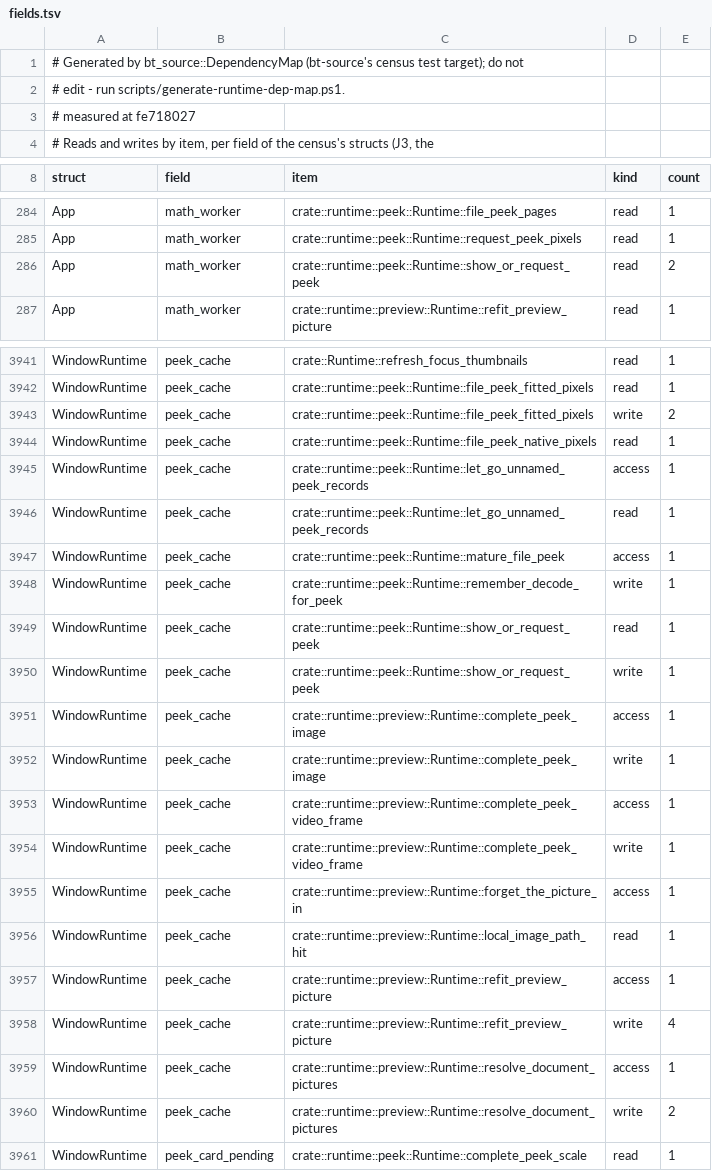
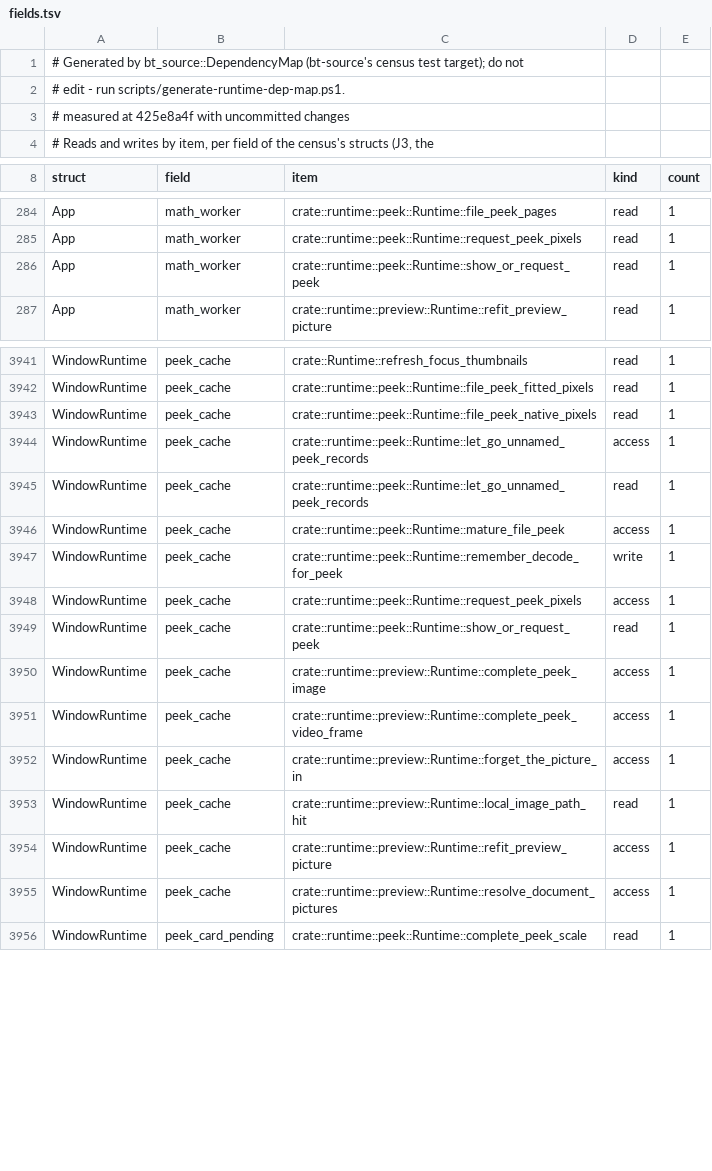
Before and after one commit to lulu-loopp/folio-terminal, a TSV file: docs/plans/design/runtime-dep-map/fields.tsv, drawn as a sheet; only a part is shown, gaps mark what is left out; the diff covers the shown part only.

```diff
--- a/docs/plans/design/runtime-dep-map/fields.tsv
+++ b/docs/plans/design/runtime-dep-map/fields.tsv
@@ -2,3 +2,3 @@
 # edit - run scripts/generate-runtime-dep-map.ps1.
-# measured at fe718027
+# measured at 425e8a4f with uncommitted changes
 # Reads and writes by item, per field of the census's structs (J3, the
@@ -285,3 +285,3 @@ App	math_worker	crate::runtime::peek::Runtime::file_peek_pages	read	1
 App	math_worker	crate::runtime::peek::Runtime::request_peek_pixels	read	1
-App	math_worker	crate::runtime::peek::Runtime::show_or_request_peek	read	2
+App	math_worker	crate::runtime::peek::Runtime::show_or_request_peek	read	1
 App	math_worker	crate::runtime::preview::Runtime::refit_preview_picture	read	1
@@ -3942,3 +3942,2 @@ WindowRuntime	peek_cache	crate::Runtime::refresh_focus_thumbnails	read	1
 WindowRuntime	peek_cache	crate::runtime::peek::Runtime::file_peek_fitted_pixels	read	1
-WindowRuntime	peek_cache	crate::runtime::peek::Runtime::file_peek_fitted_pixels	write	2
 WindowRuntime	peek_cache	crate::runtime::peek::Runtime::file_peek_native_pixels	read	1
@@ -3948,8 +3947,6 @@ WindowRuntime	peek_cache	crate::runtime::peek::Runtime::mature_file_peek	access
 WindowRuntime	peek_cache	crate::runtime::peek::Runtime::remember_decode_for_peek	write	1
+WindowRuntime	peek_cache	crate::runtime::peek::Runtime::request_peek_pixels	access	1
 WindowRuntime	peek_cache	crate::runtime::peek::Runtime::show_or_request_peek	read	1
-WindowRuntime	peek_cache	crate::runtime::peek::Runtime::show_or_request_peek	write	1
 WindowRuntime	peek_cache	crate::runtime::preview::Runtime::complete_peek_image	access	1
-WindowRuntime	peek_cache	crate::runtime::preview::Runtime::complete_peek_image	write	1
 WindowRuntime	peek_cache	crate::runtime::preview::Runtime::complete_peek_video_frame	access	1
-WindowRuntime	peek_cache	crate::runtime::preview::Runtime::complete_peek_video_frame	write	1
 WindowRuntime	peek_cache	crate::runtime::preview::Runtime::forget_the_picture_in	access	1
@@ -3957,5 +3954,3 @@ WindowRuntime	peek_cache	crate::runtime::preview::Runtime::local_image_path_hit
 WindowRuntime	peek_cache	crate::runtime::preview::Runtime::refit_preview_picture	access	1
-WindowRuntime	peek_cache	crate::runtime::preview::Runtime::refit_preview_picture	write	4
 WindowRuntime	peek_cache	crate::runtime::preview::Runtime::resolve_document_pictures	access	1
-WindowRuntime	peek_cache	crate::runtime::preview::Runtime::resolve_document_pictures	write	2
 WindowRuntime	peek_card_pending	crate::runtime::peek::Runtime::complete_peek_scale	read	1
```
Also changed, not shown: 1 edited cell elsewhere in this file, docs/plans/design/runtime-dep-map/doors.tsv, docs/plans/design/runtime-dep-map/topics.tsv, 2 other files.
